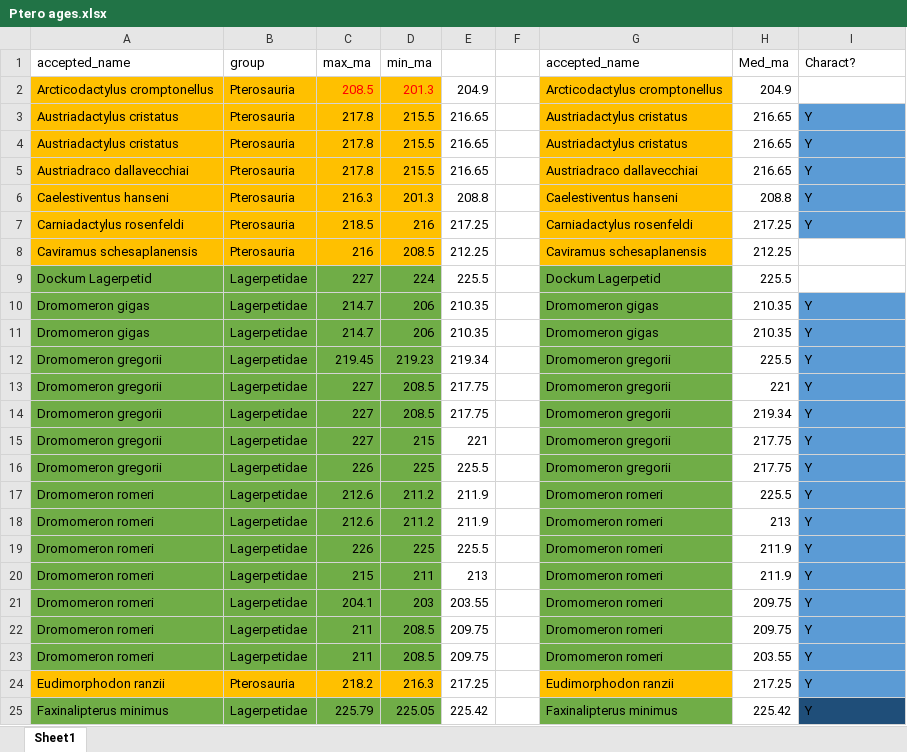
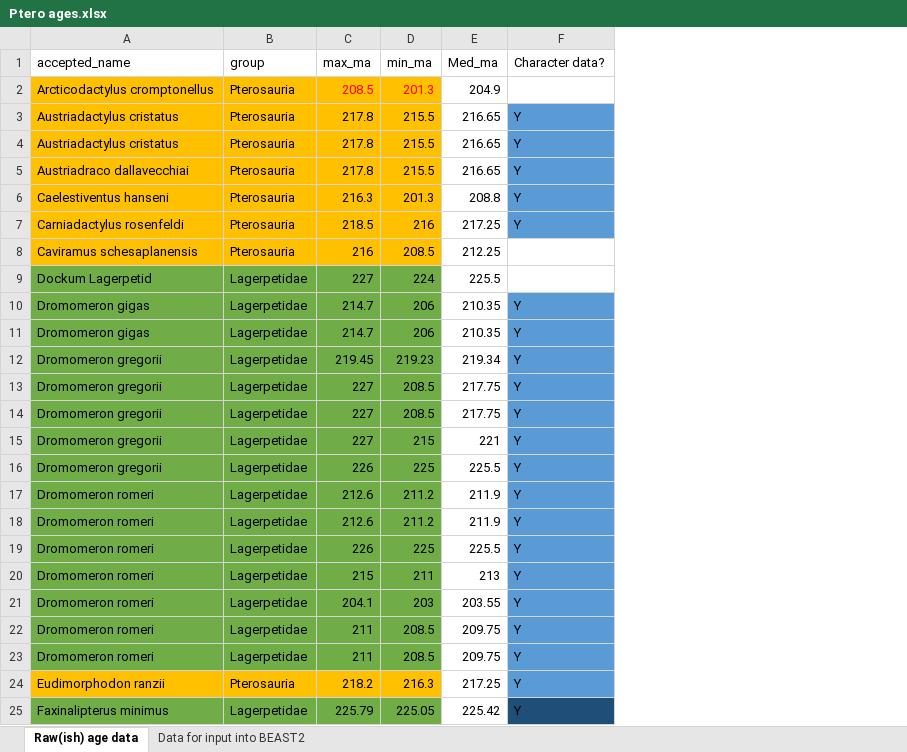
Before and after one commit to TheRapto/PterosaurPhylogeny, an Excel workbook: BEAST2/Ptero's/Data/Ptero ages.xlsx, sheet Raw(ish) age data, drawn as a sheet; only a part is shown; values as stored, in another font and other column widths than the file's, no borders; removed rows and columns are numbered as before the commit, all else as after; the diff names each change by its address in the sheet, - before the commit and + after, or states it on an @@ line.

Commit message:
Updated folder names and Markdown
Updated folder names and made them match the names used in the markdown. Added new folder for next planned run.

```diff
--- a/BEAST2/Ptero's/Data/Ptero ages.xlsx (sheet Raw(ish) age data)
+++ b/BEAST2/Ptero's/Data/Ptero ages.xlsx (sheet Raw(ish) age data)
-sheet tab: Sheet1
+sheet tab: Raw(ish) age data
+sheet tab: Data for input into BEAST2
-column E, rows 2-25: 204.9 | 216.65 | 216.65 | 216.65 | 208.8 | 217.25 | 212.25 | 225.5 | 210.35 | 210.35 | 219.34 | 217.75 | 217.75 | 221 | 225.5 | 211.9 | 211.9 | 225.5 | 213 | 203.55 | 209.75 | 209.75 | 217.25 | 225.42
-column F, empty
-column G (accepted_name), rows 2-25: Arcticodactylus cromptonellus | Austriadactylus cristatus | Austriadactylus cristatus | Austriadraco dallavecchiai | Caelestiventus hanseni | Carniadactylus rosenfeldi | Caviramus schesaplanensis | Dockum Lagerpetid | Dromomeron gigas | Dromomeron gigas | Dromomeron gregorii | Dromomeron gregorii | Dromomeron gregorii | Dromomeron gregorii | Dromomeron gregorii | Dromomeron romeri | Dromomeron romeri | Dromomeron romeri | Dromomeron romeri | Dromomeron romeri | Dromomeron romeri | Dromomeron romeri | Eudimorphodon ranzii | Faxinalipterus minimus
-F1: Charact?
+F1: Character data?
-E12 (Med_ma): 225.5
+E12 (Med_ma): 219.34
-E13 (Med_ma): 221
+E13 (Med_ma): 217.75
-E14 (Med_ma): 219.34
+E14 (Med_ma): 217.75
-E15 (Med_ma): 217.75
+E15 (Med_ma): 221
-E16 (Med_ma): 217.75
+E16 (Med_ma): 225.5
-E17 (Med_ma): 225.5
+E17 (Med_ma): 211.9
-E18 (Med_ma): 213
+E18 (Med_ma): 211.9
-E19 (Med_ma): 211.9
+E19 (Med_ma): 225.5
-E20 (Med_ma): 211.9
+E20 (Med_ma): 213
-E21 (Med_ma): 209.75
+E21 (Med_ma): 203.55
-E23 (Med_ma): 203.55
+E23 (Med_ma): 209.75
```
Also changed, not shown: formulas that keep their value, 3 other files.
